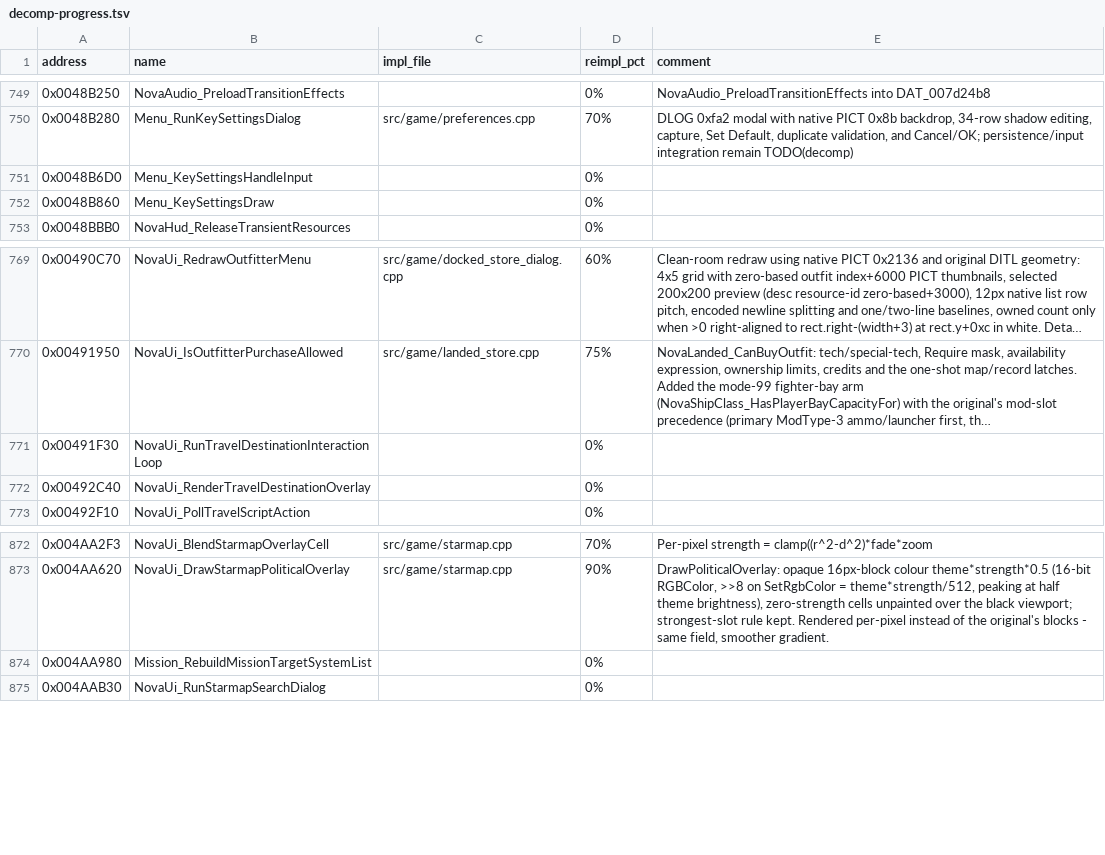
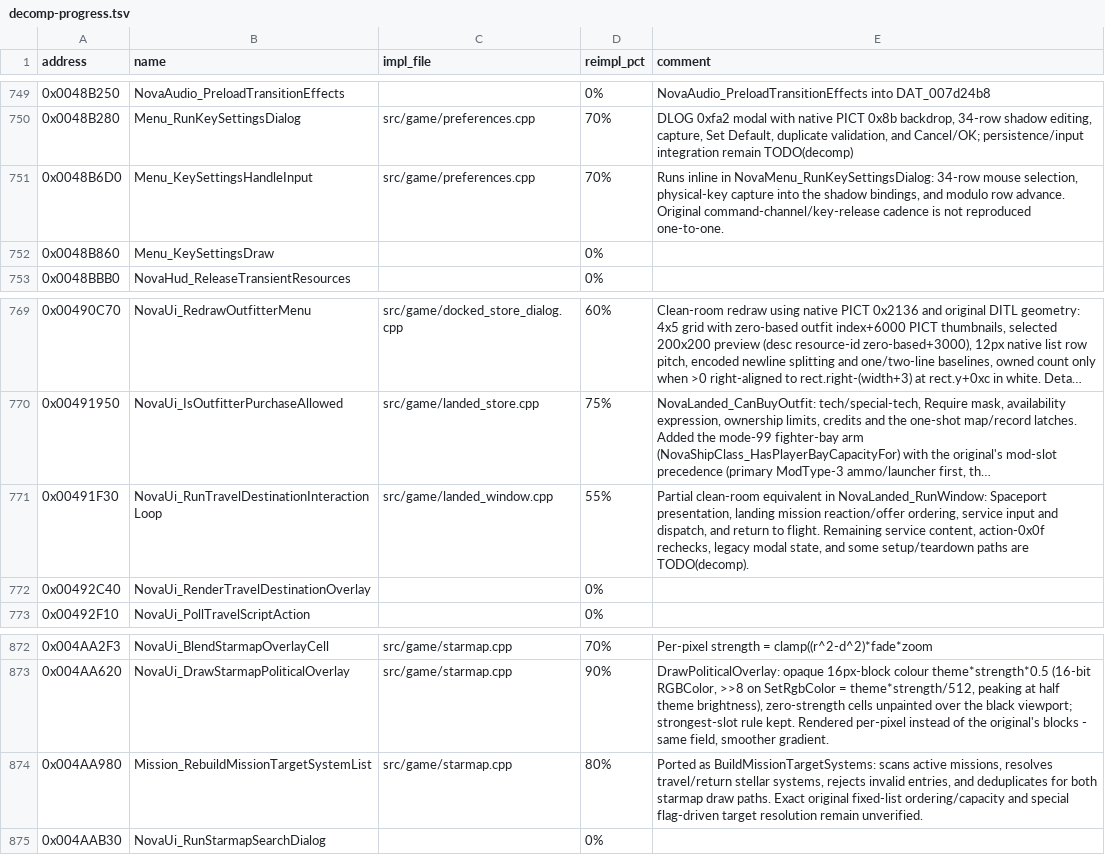
Before and after one commit to wraitii/evnova-decomp, a TSV file: decomp-progress.tsv, drawn as a sheet; only a part is shown, gaps mark what is left out; long unchanged cells end in …; the diff covers the shown part only; the diff names each change by its address in the sheet, - before the commit and + after, or states it on an @@ line.

Commit message:
Implement combat chatter and reconcile decomp tracking

```diff
--- a/decomp-progress.tsv
+++ b/decomp-progress.tsv
-C751 (impl_file): (empty)
+C751 (impl_file): src/game/preferences.cpp
-D751 (reimpl_pct): 0%
+D751 (reimpl_pct): 70%
-E751 (comment): (empty)
+E751 (comment): Runs inline in NovaMenu_RunKeySettingsDialog: 34-row mouse selection, physical-key capture into the shadow bindings, and modulo row advance. Original command-channel/key-release cadence is not reproduced one-to-one.
-C771 (impl_file): (empty)
+C771 (impl_file): src/game/landed_window.cpp
-D771 (reimpl_pct): 0%
+D771 (reimpl_pct): 55%
-E771 (comment): (empty)
+E771 (comment): Partial clean-room equivalent in NovaLanded_RunWindow: Spaceport presentation, landing mission reaction/offer ordering, service input and dispatch, and return to flight. Remaining service content, action-0x0f rechecks, legacy modal state, and some setup/teardown paths are TODO(decomp).
-C874 (impl_file): (empty)
+C874 (impl_file): src/game/starmap.cpp
-D874 (reimpl_pct): 0%
+D874 (reimpl_pct): 80%
-E874 (comment): (empty)
+E874 (comment): Ported as BuildMissionTargetSystems: scans active missions, resolves travel/return stellar systems, rejects invalid entries, and deduplicates for both starmap draw paths. Exact original fixed-list ordering/capacity and special flag-driven target resolution remain unverified.
```
Also changed, not shown: 42 edited cells elsewhere in this file, 13 other files.
